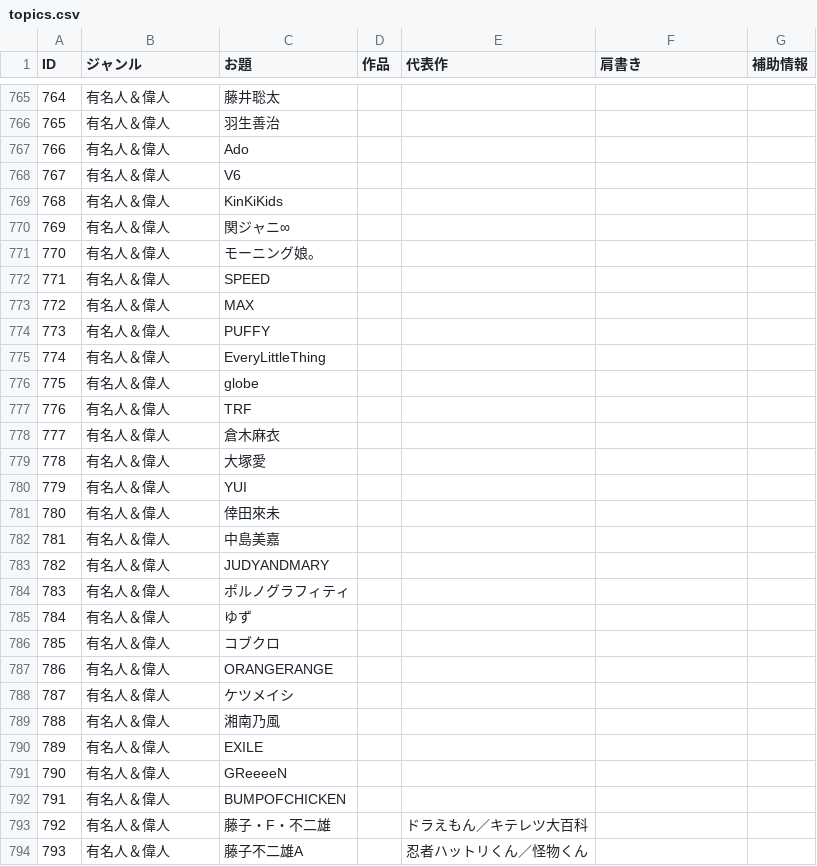
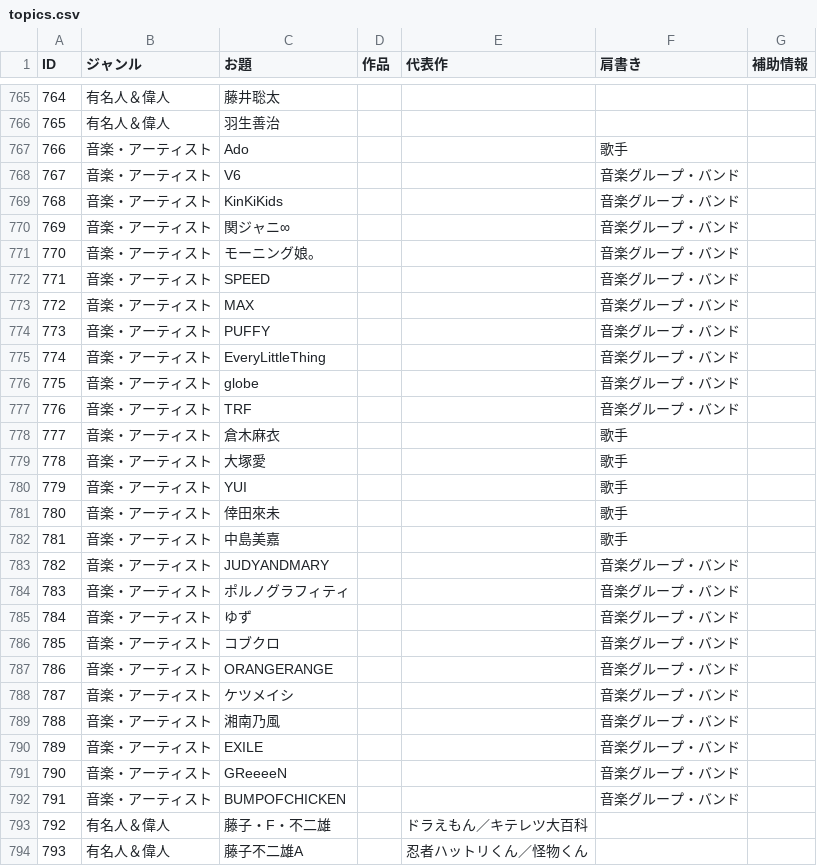
Before and after one commit to Nazotoki-6/OPIC-HUNTER, a CSV file: topics.csv, drawn as a sheet; only a part is shown, gaps mark what is left out; the diff covers the shown part only.

```diff
--- a/topics.csv
+++ b/topics.csv
@@ -766,28 +766,28 @@
 765,有名人＆偉人,羽生善治,,,,
-766,有名人＆偉人,Ado,,,,
-767,有名人＆偉人,V6,,,,
-768,有名人＆偉人,KinKiKids,,,,
-769,有名人＆偉人,関ジャニ∞,,,,
-770,有名人＆偉人,モーニング娘。,,,,
-771,有名人＆偉人,SPEED,,,,
-772,有名人＆偉人,MAX,,,,
-773,有名人＆偉人,PUFFY,,,,
-774,有名人＆偉人,EveryLittleThing,,,,
-775,有名人＆偉人,globe,,,,
-776,有名人＆偉人,TRF,,,,
-777,有名人＆偉人,倉木麻衣,,,,
-778,有名人＆偉人,大塚愛,,,,
-779,有名人＆偉人,YUI,,,,
-780,有名人＆偉人,倖田來未,,,,
-781,有名人＆偉人,中島美嘉,,,,
-782,有名人＆偉人,JUDYANDMARY,,,,
-783,有名人＆偉人,ポルノグラフィティ,,,,
-784,有名人＆偉人,ゆず,,,,
-785,有名人＆偉人,コブクロ,,,,
-786,有名人＆偉人,ORANGERANGE,,,,
-787,有名人＆偉人,ケツメイシ,,,,
-788,有名人＆偉人,湘南乃風,,,,
-789,有名人＆偉人,EXILE,,,,
-790,有名人＆偉人,GReeeeN,,,,
-791,有名人＆偉人,BUMPOFCHICKEN,,,,
+766,音楽・アーティスト,Ado,,,歌手,
+767,音楽・アーティスト,V6,,,音楽グループ・バンド,
+768,音楽・アーティスト,KinKiKids,,,音楽グループ・バンド,
+769,音楽・アーティスト,関ジャニ∞,,,音楽グループ・バンド,
+770,音楽・アーティスト,モーニング娘。,,,音楽グループ・バンド,
+771,音楽・アーティスト,SPEED,,,音楽グループ・バンド,
+772,音楽・アーティスト,MAX,,,音楽グループ・バンド,
+773,音楽・アーティスト,PUFFY,,,音楽グループ・バンド,
+774,音楽・アーティスト,EveryLittleThing,,,音楽グループ・バンド,
+775,音楽・アーティスト,globe,,,音楽グループ・バンド,
+776,音楽・アーティスト,TRF,,,音楽グループ・バンド,
+777,音楽・アーティスト,倉木麻衣,,,歌手,
+778,音楽・アーティスト,大塚愛,,,歌手,
+779,音楽・アーティスト,YUI,,,歌手,
+780,音楽・アーティスト,倖田來未,,,歌手,
+781,音楽・アーティスト,中島美嘉,,,歌手,
+782,音楽・アーティスト,JUDYANDMARY,,,音楽グループ・バンド,
+783,音楽・アーティスト,ポルノグラフィティ,,,音楽グループ・バンド,
+784,音楽・アーティスト,ゆず,,,音楽グループ・バンド,
+785,音楽・アーティスト,コブクロ,,,音楽グループ・バンド,
+786,音楽・アーティスト,ORANGERANGE,,,音楽グループ・バンド,
+787,音楽・アーティスト,ケツメイシ,,,音楽グループ・バンド,
+788,音楽・アーティスト,湘南乃風,,,音楽グループ・バンド,
+789,音楽・アーティスト,EXILE,,,音楽グループ・バンド,
+790,音楽・アーティスト,GReeeeN,,,音楽グループ・バンド,
+791,音楽・アーティスト,BUMPOFCHICKEN,,,音楽グループ・バンド,
 792,有名人＆偉人,藤子・F・不二雄,,ドラえもん／キテレツ大百科,,
```
Also changed, not shown: 48 edited cells elsewhere in this file, 5 other files.
